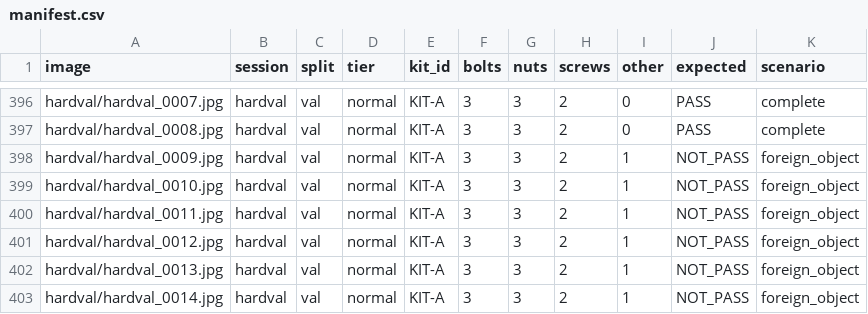
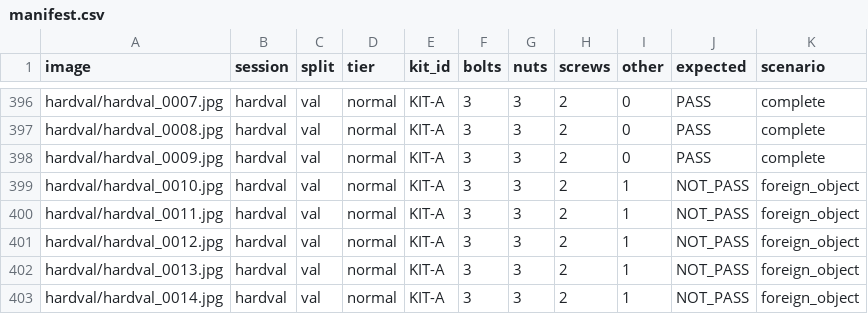
Before and after one commit to neddia/kit-inspect, a CSV file: data/manifest.csv, drawn as a sheet; only a part is shown, gaps mark what is left out.

```diff
--- a/data/manifest.csv
+++ b/data/manifest.csv
@@ -397,3 +397,3 @@ hardval/hardval_0007.jpg,hardval,val,normal,KIT-A,3,3,2,0,PASS,complete
 hardval/hardval_0008.jpg,hardval,val,normal,KIT-A,3,3,2,0,PASS,complete
-hardval/hardval_0009.jpg,hardval,val,normal,KIT-A,3,3,2,1,NOT_PASS,foreign_object
+hardval/hardval_0009.jpg,hardval,val,normal,KIT-A,3,3,2,0,PASS,complete
 hardval/hardval_0010.jpg,hardval,val,normal,KIT-A,3,3,2,1,NOT_PASS,foreign_object
```
Also changed, not shown: data/manifest_changes.csv, reports/stage6/v1_hardval/per_image.csv, 1 other file.
